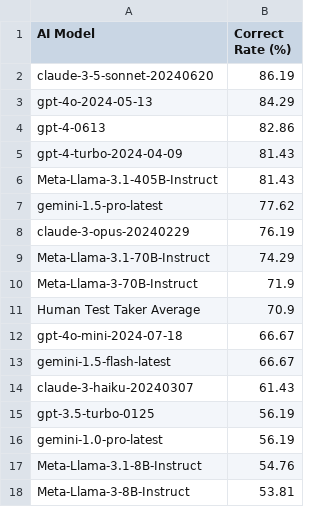
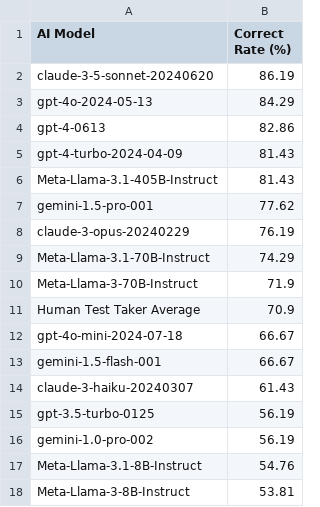
Before and after one commit to HawaiiLawSchoolTechIncubator/AI-MBE-Benchmark, a CSV file: Create Graphs/Number of Correct Answers By Percentages.csv, drawn as a sheet.

```diff
--- a/Create Graphs/Number of Correct Answers By Percentages.csv
+++ b/Create Graphs/Number of Correct Answers By Percentages.csv
@@ -6,3 +6,3 @@ gpt-4-turbo-2024-04-09,81.43
 Meta-Llama-3.1-405B-Instruct,81.43
-gemini-1.5-pro-latest,77.62
+gemini-1.5-pro-001,77.62
 claude-3-opus-20240229,76.19
@@ -12,6 +12,6 @@ Human Test Taker Average,70.9
 gpt-4o-mini-2024-07-18,66.67
-gemini-1.5-flash-latest,66.67
+gemini-1.5-flash-001,66.67
 claude-3-haiku-20240307,61.43
 gpt-3.5-turbo-0125,56.19
-gemini-1.0-pro-latest,56.19
+gemini-1.0-pro-002,56.19
 Meta-Llama-3.1-8B-Instruct,54.76
```
Also changed, not shown: Model_Costs.csv, 22 other files.
